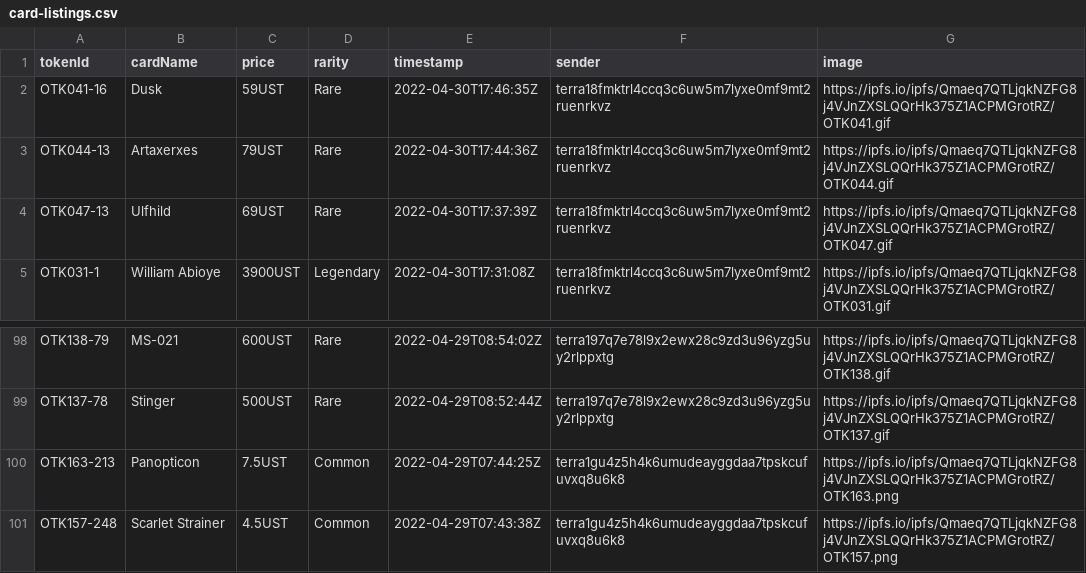
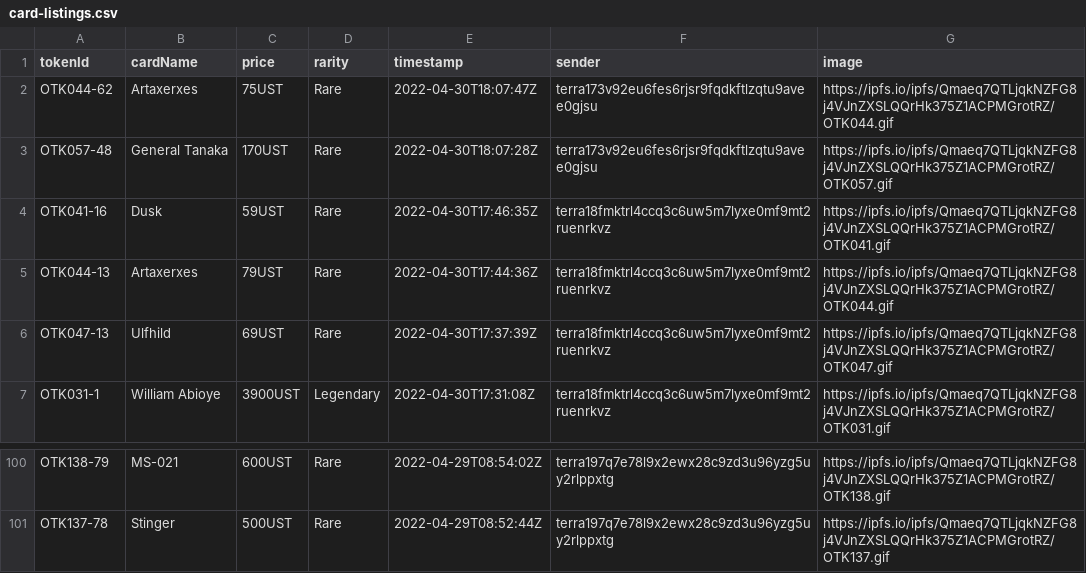
Before and after one commit to cryptoYJ/deviant-things, a CSV file: card-listings.csv, drawn as a sheet; only a part is shown, gaps mark what is left out.

Commit message:
update data

```diff
--- a/card-listings.csv
+++ b/card-listings.csv
@@ -1,2 +1,4 @@
 "tokenId","cardName","price","rarity","timestamp","sender","image"
+"OTK044-62","Artaxerxes","75UST","Rare","2022-04-30T18:07:47Z","terra173v92eu6fes6rjsr9fqdkftlzqtu9avee0gjsu","https://ipfs.io/ipfs/Qmaeq7QTLjqkNZFG8j4VJnZXSLQQrHk375Z1ACPMGrotRZ/OTK044.gif"
+"OTK057-48","General Tanaka","170UST","Rare","2022-04-30T18:07:28Z","terra173v92eu6fes6rjsr9fqdkftlzqtu9avee0gjsu","https://ipfs.io/ipfs/Qmaeq7QTLjqkNZFG8j4VJnZXSLQQrHk375Z1ACPMGrotRZ/OTK057.gif"
 "OTK041-16","Dusk","59UST","Rare","2022-04-30T17:46:35Z","terra18fmktrl4ccq3c6uw5m7lyxe0mf9mt2ruenrkvz","https://ipfs.io/ipfs/Qmaeq7QTLjqkNZFG8j4VJnZXSLQQrHk375Z1ACPMGrotRZ/OTK041.gif"
@@ -99,3 +101 @@
 "OTK137-78","Stinger","500UST","Rare","2022-04-29T08:52:44Z","terra197q7e78l9x2ewx28c9zd3u96yzg5uy2rlppxtg","https://ipfs.io/ipfs/Qmaeq7QTLjqkNZFG8j4VJnZXSLQQrHk375Z1ACPMGrotRZ/OTK137.gif"
-"OTK163-213","Panopticon","7.5UST","Common","2022-04-29T07:44:25Z","terra1gu4z5h4k6umudeayggdaa7tpskcufuvxq8u6k8","https://ipfs.io/ipfs/Qmaeq7QTLjqkNZFG8j4VJnZXSLQQrHk375Z1ACPMGrotRZ/OTK163.png"
-"OTK157-248","Scarlet Strainer","4.5UST","Common","2022-04-29T07:43:38Z","terra1gu4z5h4k6umudeayggdaa7tpskcufuvxq8u6k8","https://ipfs.io/ipfs/Qmaeq7QTLjqkNZFG8j4VJnZXSLQQrHk375Z1ACPMGrotRZ/OTK157.png"
```
Also changed, not shown: 1 other file.
